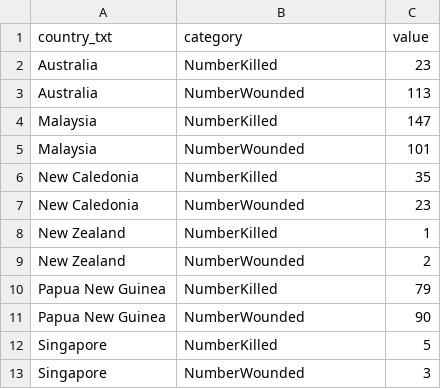
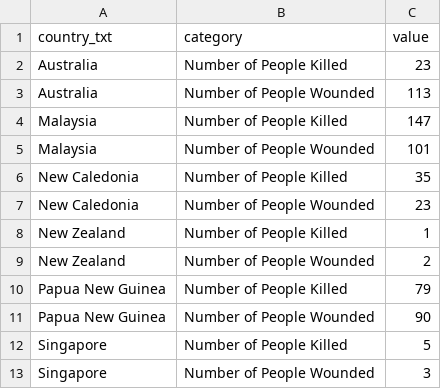
Before and after one commit to shlokthakur1/Data-Visualisations, a CSV file: data/countries_comparison.csv, drawn as a sheet.

Commit message:
Update countries_comparison.csv

```diff
--- a/data/countries_comparison.csv
+++ b/data/countries_comparison.csv
@@ -1,13 +1,13 @@
 country_txt,category,value
-Australia,NumberKilled,23
-Australia,NumberWounded,113
-Malaysia,NumberKilled,147
-Malaysia,NumberWounded,101
-New Caledonia,NumberKilled,35
-New Caledonia,NumberWounded,23
-New Zealand,NumberKilled,1
-New Zealand,NumberWounded,2
-Papua New Guinea,NumberKilled,79
-Papua New Guinea,NumberWounded,90
-Singapore,NumberKilled,5
-Singapore,NumberWounded,3
+Australia,Number of People Killed,23
+Australia,Number of People Wounded,113
+Malaysia,Number of People Killed,147
+Malaysia,Number of People Wounded,101
+New Caledonia,Number of People Killed,35
+New Caledonia,Number of People Wounded,23
+New Zealand,Number of People Killed,1
+New Zealand,Number of People Wounded,2
+Papua New Guinea,Number of People Killed,79
+Papua New Guinea,Number of People Wounded,90
+Singapore,Number of People Killed,5
+Singapore,Number of People Wounded,3
```
